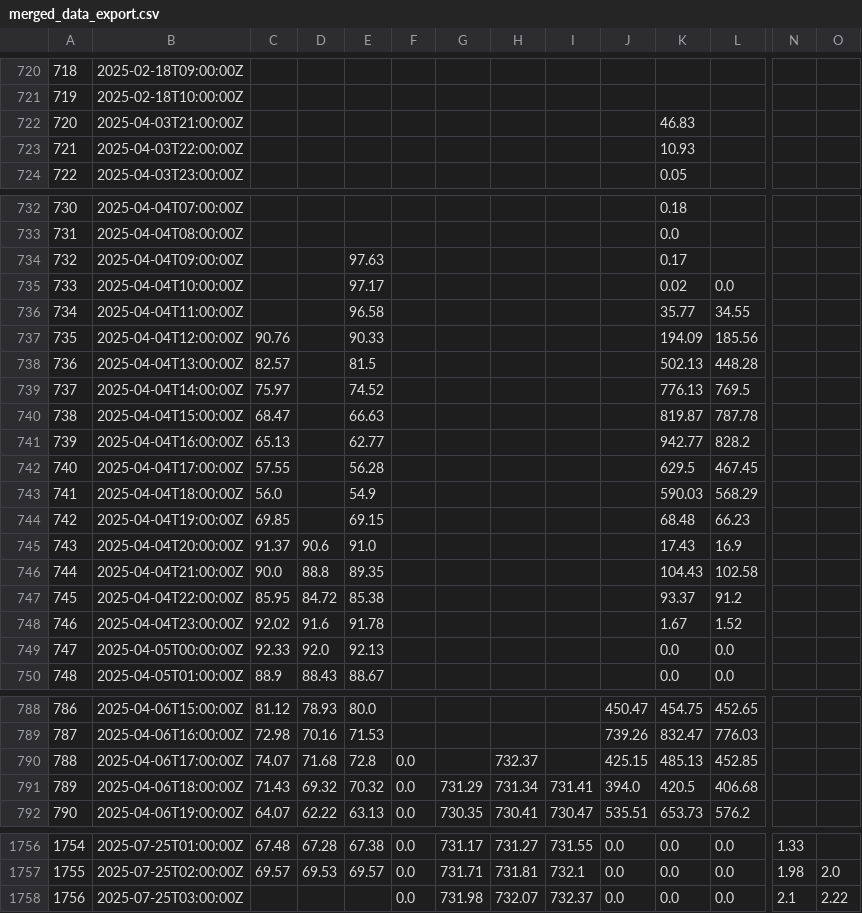
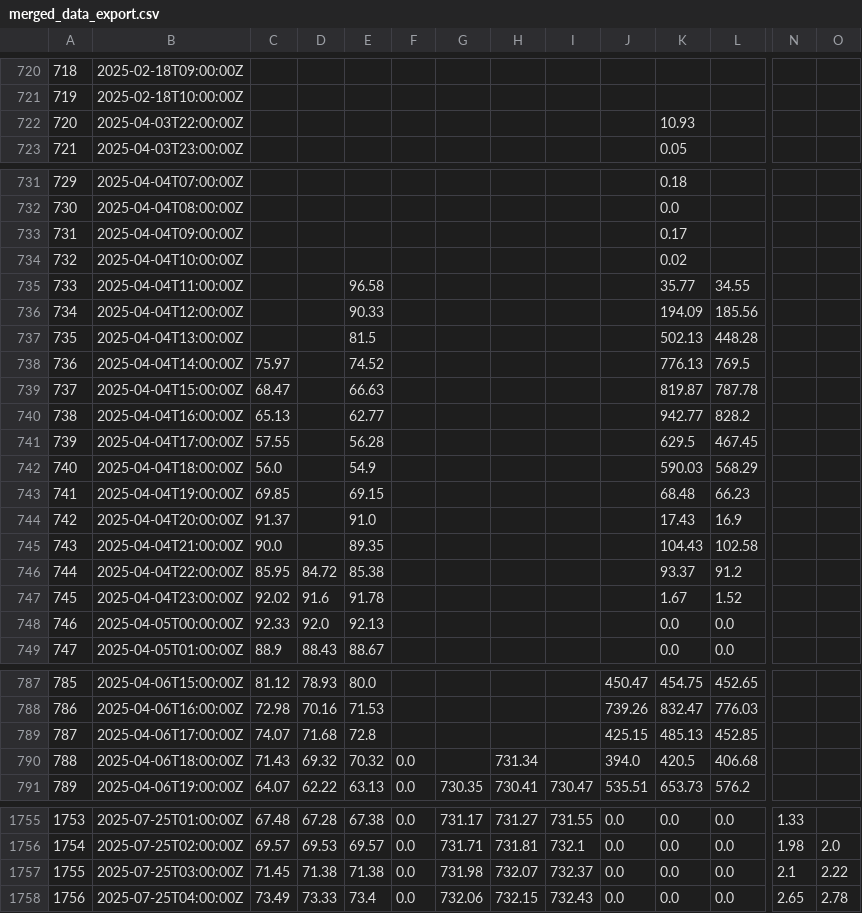
Before and after one commit to ccardenas93/weather_forecast, a CSV file: merged_data_export.csv, drawn as a sheet; only a part is shown, gaps mark what is left out; removed rows and columns are numbered as before the commit, all else as after; rows hold the shown columns only; the diff covers the shown part only; the diff names each change by its address in the sheet, - before the commit and + after, or states it on an @@ line.

```diff
--- a/merged_data_export.csv
+++ b/merged_data_export.csv
-row 722: 720 | 2025-04-03T21:00:00Z |  |  |  |  |  |  |  |  | 46.83
@@ column A renumbered between rows 722 and 1757 @@
-E733: 97.63
+E733: (empty)
-E734: 97.17
+E734: (empty)
-L734: 0.0
+L734: (empty)
-C736: 90.76
+C736: (empty)
-C737: 82.57
+C737: (empty)
-D744: 90.6
+D744: (empty)
-D745: 88.8
+D745: (empty)
-F789: 0.0
+F789: (empty)
-H789: 732.37
+H789: (empty)
-G790: 731.29
+G790: (empty)
-I790: 731.41
+I790: (empty)
-C1757: (empty)
+C1757: 71.45
-D1757: (empty)
+D1757: 71.38
-E1757: (empty)
+E1757: 71.38
+row 1758: 1756 | 2025-07-25T04:00:00Z | 73.49 | 73.33 | 73.4 | 0.0 | 732.06 | 732.15 | 732.43 | 0.0 | 0.0 | 0.0 | 2.65 | 2.78
```
Also changed, not shown: 7 edited cells elsewhere in this file, 1 other file.
